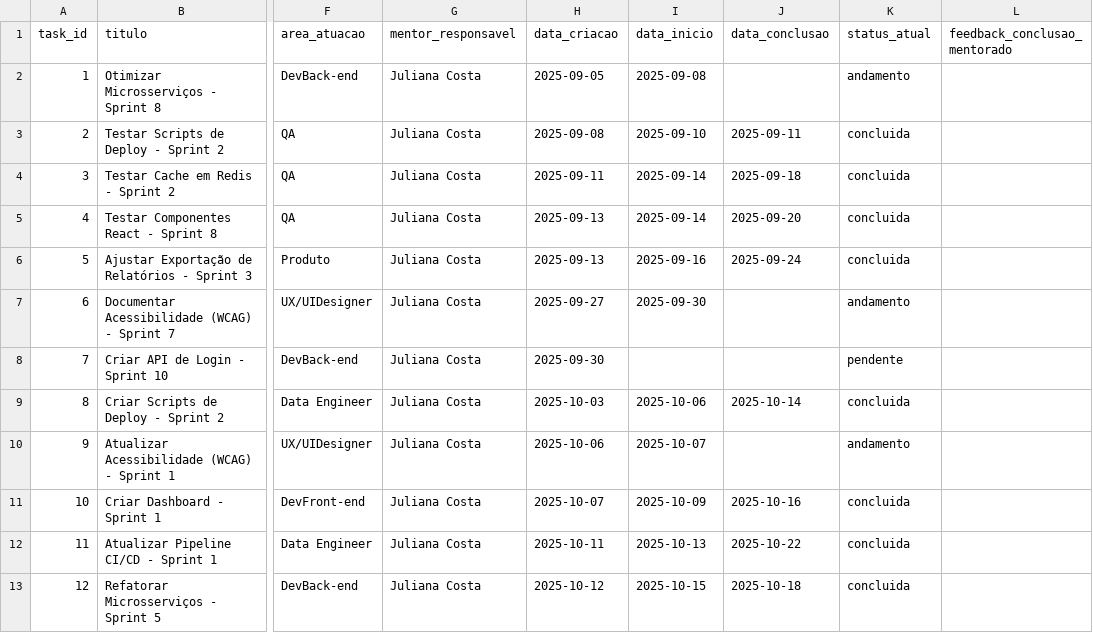
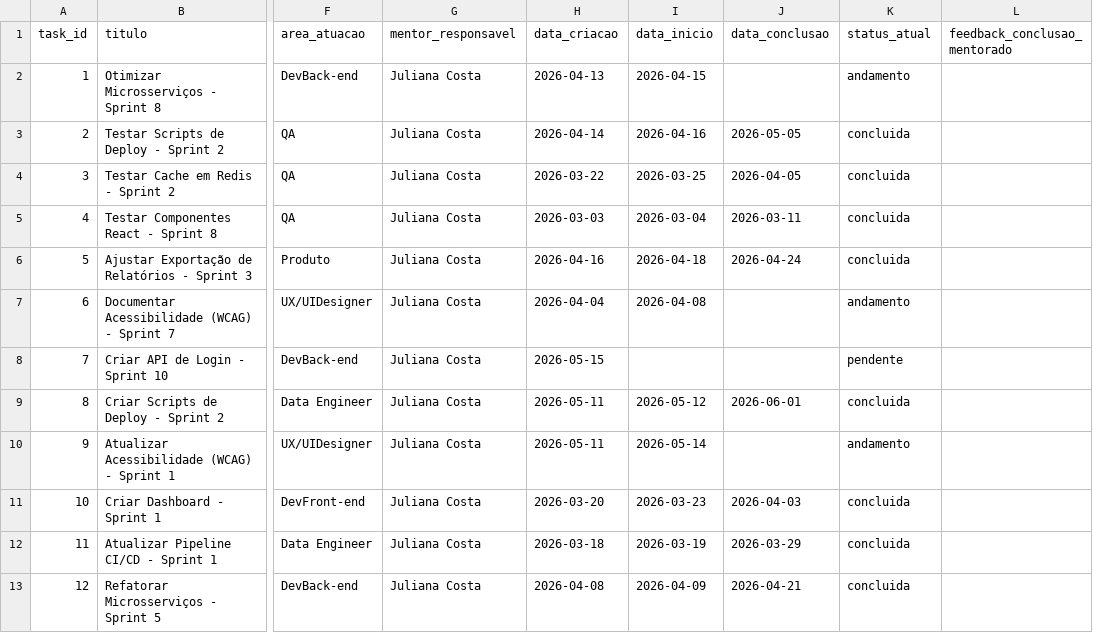
Before and after one commit to JeanCCavalcante/Projeto-Final-Formacao-Full-Stack-, a CSV file: data_analysis/DATASETFINAL - DATASETFINAL (1).csv, drawn as a sheet; only a part is shown, gaps mark what is left out; the diff covers the shown part only; the diff names each change by its address in the sheet, - before the commit and + after, or states it on an @@ line.

Commit message:
DATAS ALTERADAS PARA ASPECTO MAIS REALISTA DE ANALISE E dash
Dados com linha do tempo trismestral ao inves de semestral, considerando aspectos e dados que anunciavam outliers e sujavam o banco, amostragem e analise de dados/dashboard

```diff
--- a/data_analysis/DATASETFINAL - DATASETFINAL (1).csv
+++ b/data_analysis/DATASETFINAL - DATASETFINAL (1).csv
-H2 (data_criacao): 2025-09-05
+H2 (data_criacao): 2026-04-13
-I2 (data_inicio): 2025-09-08
+I2 (data_inicio): 2026-04-15
-H3 (data_criacao): 2025-09-08
+H3 (data_criacao): 2026-04-14
-I3 (data_inicio): 2025-09-10
+I3 (data_inicio): 2026-04-16
-J3 (data_conclusao): 2025-09-11
+J3 (data_conclusao): 2026-05-05
-H4 (data_criacao): 2025-09-11
+H4 (data_criacao): 2026-03-22
-I4 (data_inicio): 2025-09-14
+I4 (data_inicio): 2026-03-25
-J4 (data_conclusao): 2025-09-18
+J4 (data_conclusao): 2026-04-05
-H5 (data_criacao): 2025-09-13
+H5 (data_criacao): 2026-03-03
-I5 (data_inicio): 2025-09-14
+I5 (data_inicio): 2026-03-04
-J5 (data_conclusao): 2025-09-20
+J5 (data_conclusao): 2026-03-11
-H6 (data_criacao): 2025-09-13
+H6 (data_criacao): 2026-04-16
-I6 (data_inicio): 2025-09-16
+I6 (data_inicio): 2026-04-18
-J6 (data_conclusao): 2025-09-24
+J6 (data_conclusao): 2026-04-24
-H7 (data_criacao): 2025-09-27
+H7 (data_criacao): 2026-04-04
-I7 (data_inicio): 2025-09-30
+I7 (data_inicio): 2026-04-08
-H8 (data_criacao): 2025-09-30
+H8 (data_criacao): 2026-05-15
-H9 (data_criacao): 2025-10-03
+H9 (data_criacao): 2026-05-11
-I9 (data_inicio): 2025-10-06
+I9 (data_inicio): 2026-05-12
-J9 (data_conclusao): 2025-10-14
+J9 (data_conclusao): 2026-06-01
-H10 (data_criacao): 2025-10-06
+H10 (data_criacao): 2026-05-11
-I10 (data_inicio): 2025-10-07
+I10 (data_inicio): 2026-05-14
-H11 (data_criacao): 2025-10-07
+H11 (data_criacao): 2026-03-20
-I11 (data_inicio): 2025-10-09
+I11 (data_inicio): 2026-03-23
-J11 (data_conclusao): 2025-10-16
+J11 (data_conclusao): 2026-04-03
-H12 (data_criacao): 2025-10-11
+H12 (data_criacao): 2026-03-18
-I12 (data_inicio): 2025-10-13
+I12 (data_inicio): 2026-03-19
-J12 (data_conclusao): 2025-10-22
+J12 (data_conclusao): 2026-03-29
-H13 (data_criacao): 2025-10-12
+H13 (data_criacao): 2026-04-08
-I13 (data_inicio): 2025-10-15
+I13 (data_inicio): 2026-04-09
-J13 (data_conclusao): 2025-10-18
+J13 (data_conclusao): 2026-04-21
```
Also changed, not shown: 150 edited cells elsewhere in this file.
